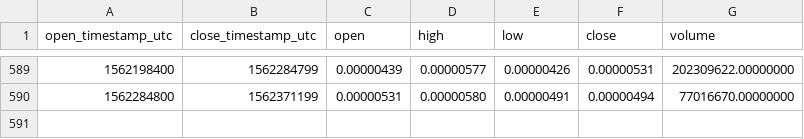
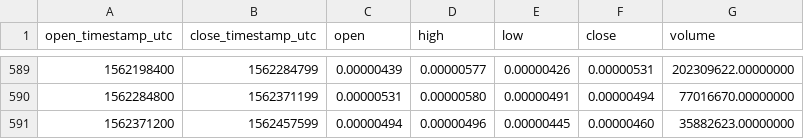
Before and after one commit to cryptobigbro/binance-MANABTC, a CSV file: binance-MANABTC-1d.csv, drawn as a sheet; only a part is shown, gaps mark what is left out; the diff names each change by its address in the sheet, - before the commit and + after, or states it on an @@ line.

Commit message:
Update OHLCV data.

```diff
--- a/binance-MANABTC-1d.csv
+++ b/binance-MANABTC-1d.csv
+row 591: 1562371200 | 1562457599 | 0.00000494 | 0.00000496 | 0.00000445 | 0.00000460 | 35882623.00000000
```
Also changed, not shown: 1 other file.
